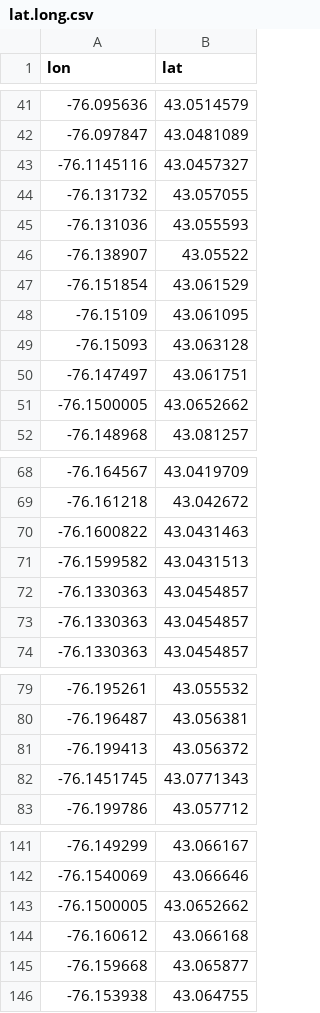
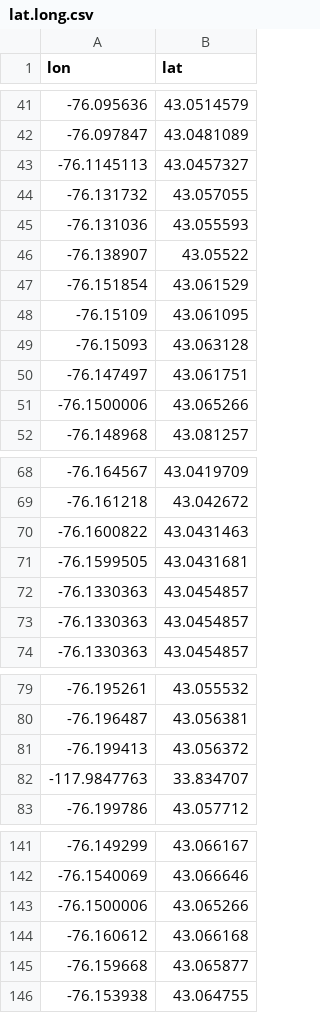
Before and after one commit to lecy/hedonic-prices, a CSV file: Data/lat.long.csv, drawn as a sheet; only a part is shown, gaps mark what is left out; the diff covers the shown part only.

```diff
--- a/Data/lat.long.csv
+++ b/Data/lat.long.csv
@@ -42,3 +42,3 @@
 -76.097847,43.0481089
--76.1145116,43.0457327
+-76.1145113,43.0457327
 -76.131732,43.057055
@@ -50,3 +50,3 @@
 -76.147497,43.061751
--76.1500005,43.0652662
+-76.1500006,43.065266
 -76.148968,43.081257
@@ -70,3 +70,3 @@
 -76.1600822,43.0431463
--76.1599582,43.0431513
+-76.1599505,43.0431681
 -76.1330363,43.0454857
@@ -81,3 +81,3 @@
 -76.199413,43.056372
--76.1451745,43.0771343
+-117.9847763,33.834707
 -76.199786,43.057712
@@ -142,3 +142,3 @@
 -76.1540069,43.066646
--76.1500005,43.0652662
+-76.1500006,43.065266
 -76.160612,43.066168
```
Also changed, not shown: 47 added rows, 6 removed rows and 3 edited cells elsewhere in this file, 10 other files.
